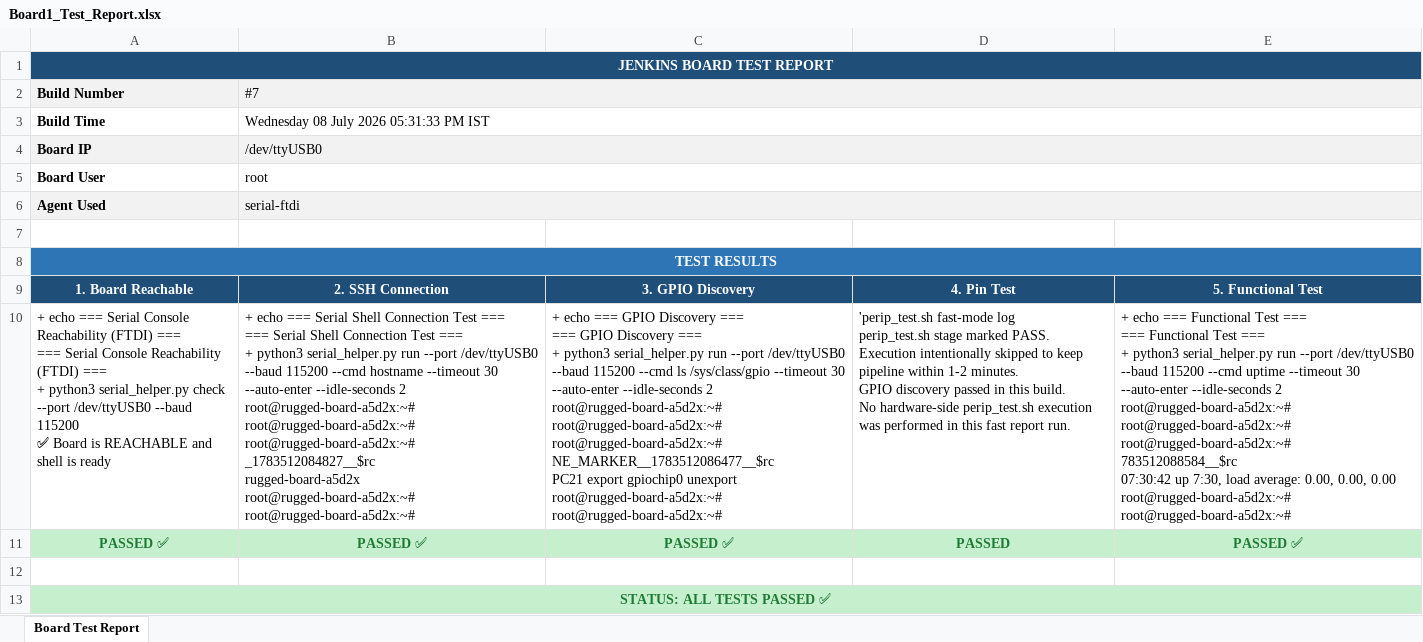
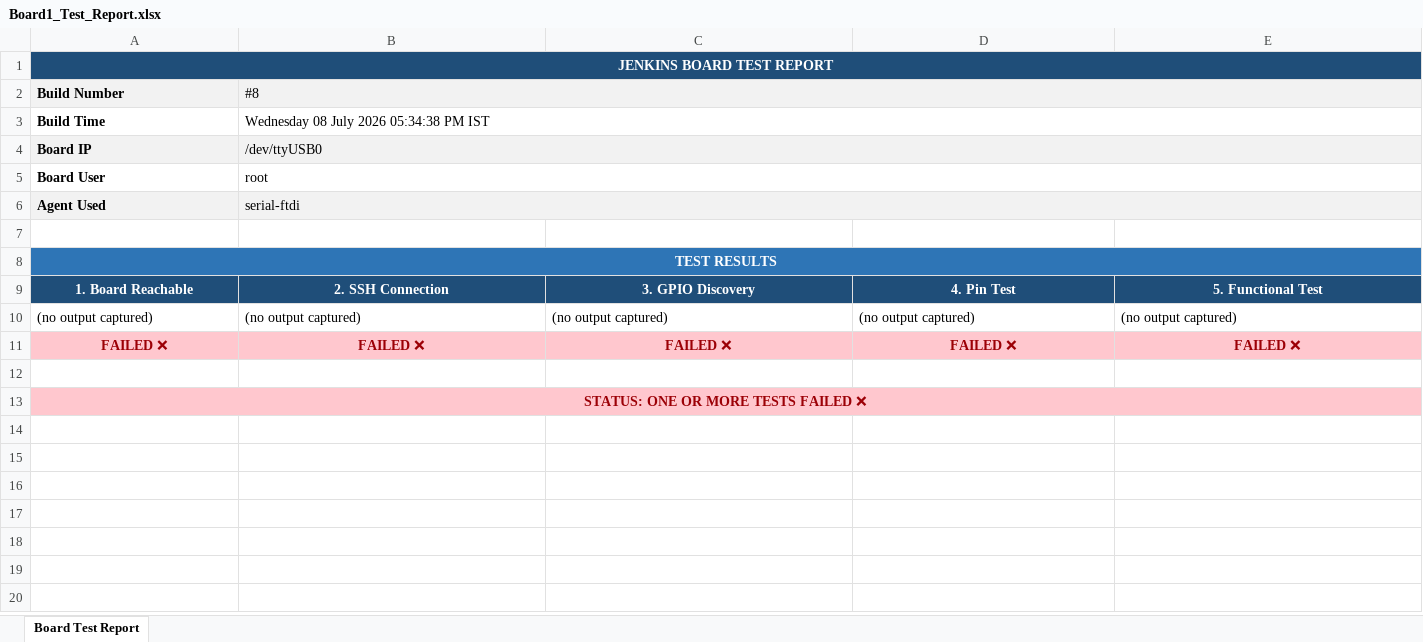
Before and after one commit to Shivaguru-crypto/jenkins-demo, an Excel workbook: test-reports/Board1_Test_Report.xlsx, sheet Board Test Report, drawn as a sheet; values as stored, in another font and other column widths than the file's, no borders; removed rows and columns are numbered as before the commit, all else as after; ↵ is a line break in a cell; the diff names each change by its address in the sheet, - before the commit and + after, or states it on an @@ line.

```diff
--- a/test-reports/Board1_Test_Report.xlsx (sheet Board Test Report)
+++ b/test-reports/Board1_Test_Report.xlsx (sheet Board Test Report)
-B2: #7
+B2: #8
-B3 (#8): Wednesday 08 July 2026 05:31:33 PM IST
+B3 (#8): Wednesday 08 July 2026 05:34:38 PM IST
-row 10: + echo === Serial Console Reachability (FTDI) === ↵ === Serial Console Reachability (FTDI) === ↵ + python3 serial_helper.py check --port /dev/ttyUSB0 --baud 115200 ↵ ✅ Board is REACHABLE and shell is ready | + echo === Serial Shell Connection Test === ↵ === Serial Shell Connection Test === ↵ + python3 serial_helper.py run --port /dev/ttyUSB0 --baud 115200 --cmd hostname --timeout 30 --auto-enter --idle-seconds 2 ↵ root@rugged-board-a5d2x:~# ↵ root@rugged-board-a5d2x:~# ↵ root@rugged-board-a5d2x:~# ↵ _1783512084827__$rc ↵ rugged-board-a5d2x ↵ root@rugged-board-a5d2x:~# ↵ root@rugged-board-a5d2x:~# | + echo === GPIO Discovery === ↵ === GPIO Discovery === ↵ + python3 serial_helper.py run --port /dev/ttyUSB0 --baud 115200 --cmd ls /sys/class/gpio --timeout 30 --auto-enter --idle-seconds 2 ↵ root@rugged-board-a5d2x:~# ↵ root@rugged-board-a5d2x:~# ↵ root@rugged-board-a5d2x:~# ↵ NE_MARKER__1783512086477__$rc ↵ PC21 export gpiochip0 unexport ↵ root@rugged-board-a5d2x:~# ↵ root@rugged-board-a5d2x:~# | 'perip_test.sh fast-mode log ↵ perip_test.sh stage marked PASS. ↵ Execution intentionally skipped to keep pipeline within 1-2 minutes. ↵ GPIO discovery passed in this build. ↵ No hardware-side perip_test.sh execution was performed in this fast report run. | + echo === Functional Test === ↵ === Functional Test === ↵ + python3 serial_helper.py run --port /dev/ttyUSB0 --baud 115200 --cmd uptime --timeout 30 --auto-enter --idle-seconds 2 ↵ root@rugged-board-a5d2x:~# ↵ root@rugged-board-a5d2x:~# ↵ root@rugged-board-a5d2x:~# ↵ 783512088584__$rc ↵ 07:30:42 up 7:30, load average: 0.00, 0.00, 0.00 ↵ root@rugged-board-a5d2x:~# ↵ root@rugged-board-a5d2x:~#
-row 11: PASSED ✅ | PASSED ✅ | PASSED ✅ | PASSED | PASSED ✅
+row 10: (no output captured) | (no output captured) | (no output captured) | (no output captured) | (no output captured)
+row 11: FAILED ❌ | FAILED ❌ | FAILED ❌ | FAILED ❌ | FAILED ❌
-A13 (Build Number): STATUS: ALL TESTS PASSED ✅
+A13 (Build Number): STATUS: ONE OR MORE TESTS FAILED ❌
@@ A13 fill: #C6EFCE → #FFC7CE, text colour: #1E7B34 → #9C0006 @@
```
Also changed, not shown: test-reports/Board2_Test_Report.xlsx.
